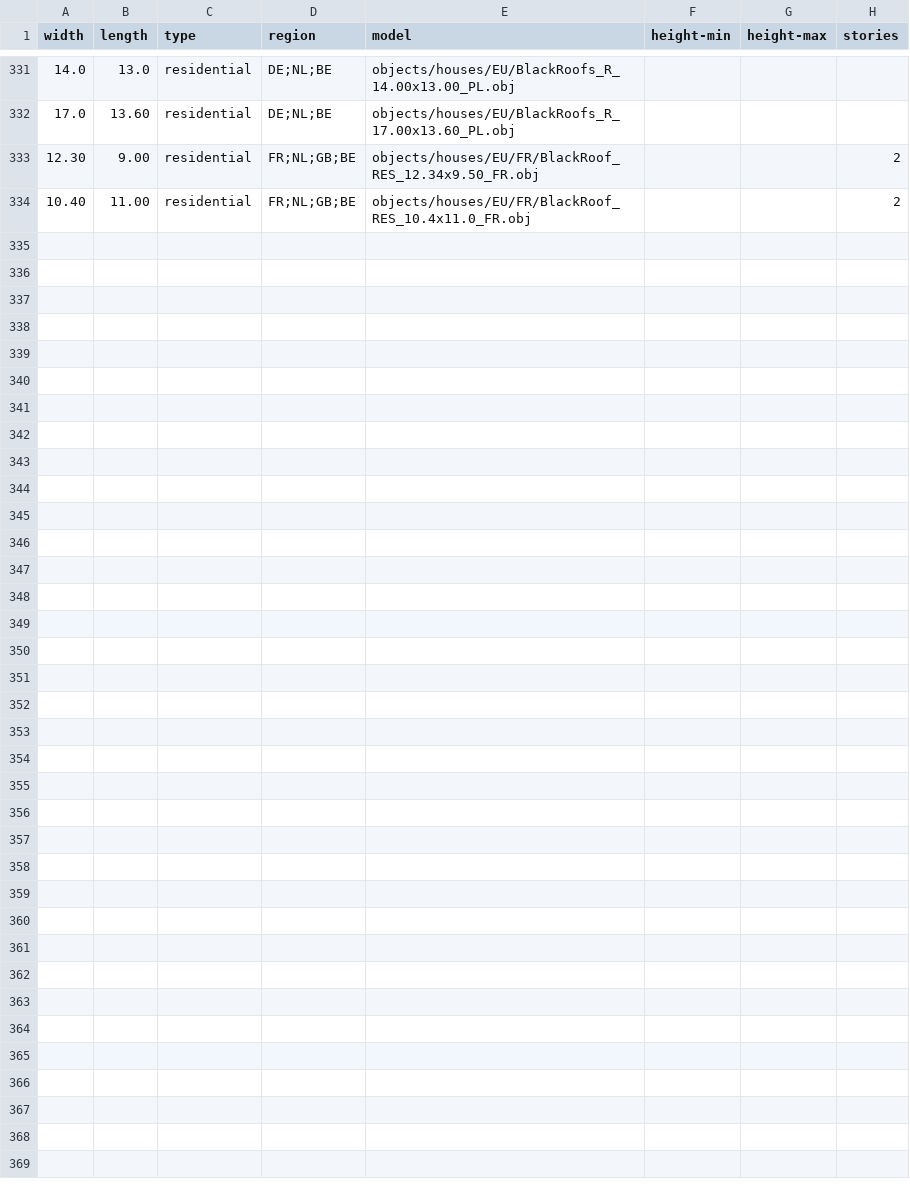
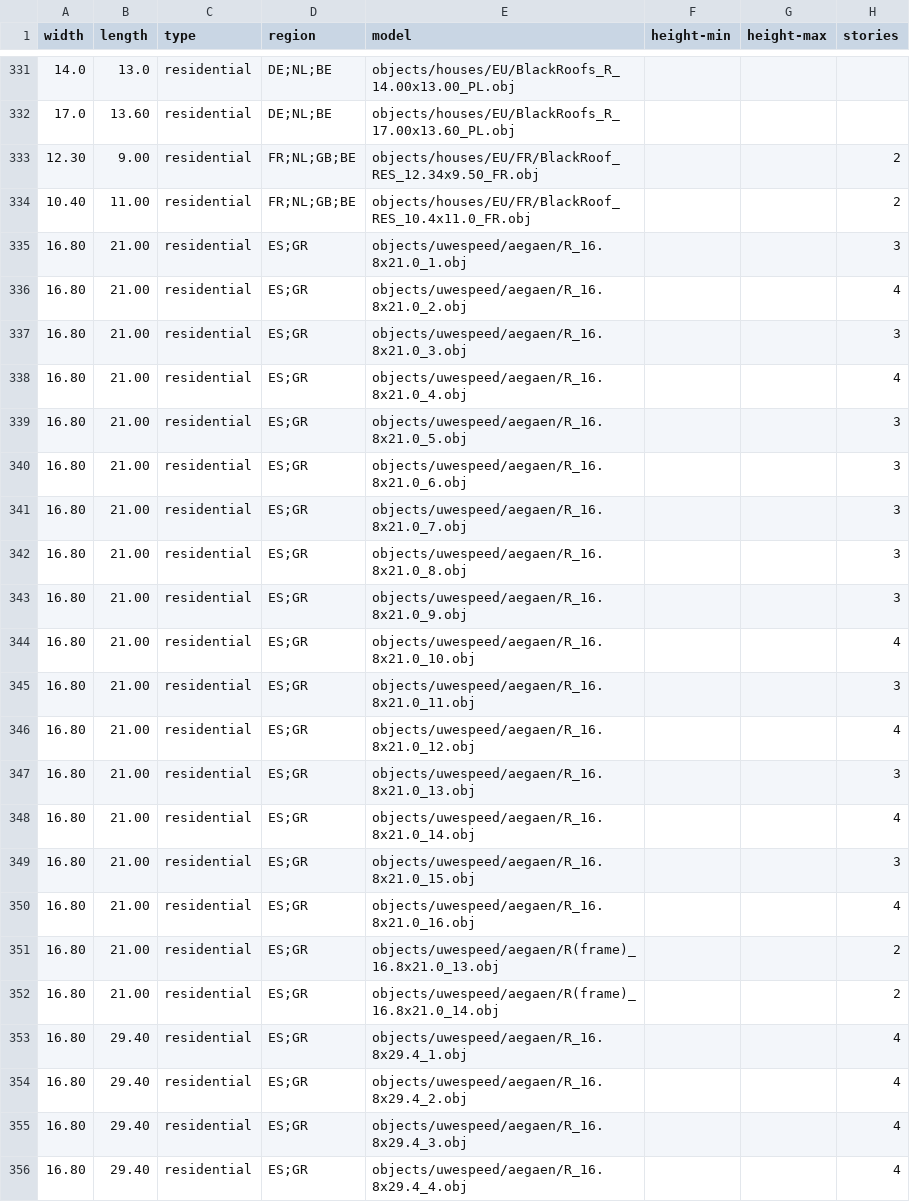
Before and after one commit to gizmosellsbunnys/world-models, a CSV file: residential.csv, drawn as a sheet; only a part is shown, gaps mark what is left out; the diff names each change by its address in the sheet, - before the commit and + after, or states it on an @@ line.

Commit message:
- Added Uwe's Aegaen houses to the generator (measured by hand)

```diff
--- a/residential.csv
+++ b/residential.csv
+row 335: 16.80 | 21.00 | residential | ES;GR | objects/uwespeed/aegaen/R_16.8x21.0_1.obj |  |  | 3
+row 336: 16.80 | 21.00 | residential | ES;GR | objects/uwespeed/aegaen/R_16.8x21.0_2.obj |  |  | 4
+row 337: 16.80 | 21.00 | residential | ES;GR | objects/uwespeed/aegaen/R_16.8x21.0_3.obj |  |  | 3
+row 338: 16.80 | 21.00 | residential | ES;GR | objects/uwespeed/aegaen/R_16.8x21.0_4.obj |  |  | 4
+row 339: 16.80 | 21.00 | residential | ES;GR | objects/uwespeed/aegaen/R_16.8x21.0_5.obj |  |  | 3
+row 340: 16.80 | 21.00 | residential | ES;GR | objects/uwespeed/aegaen/R_16.8x21.0_6.obj |  |  | 3
+row 341: 16.80 | 21.00 | residential | ES;GR | objects/uwespeed/aegaen/R_16.8x21.0_7.obj |  |  | 3
+row 342: 16.80 | 21.00 | residential | ES;GR | objects/uwespeed/aegaen/R_16.8x21.0_8.obj |  |  | 3
+row 343: 16.80 | 21.00 | residential | ES;GR | objects/uwespeed/aegaen/R_16.8x21.0_9.obj |  |  | 3
+row 344: 16.80 | 21.00 | residential | ES;GR | objects/uwespeed/aegaen/R_16.8x21.0_10.obj |  |  | 4
+row 345: 16.80 | 21.00 | residential | ES;GR | objects/uwespeed/aegaen/R_16.8x21.0_11.obj |  |  | 3
+row 346: 16.80 | 21.00 | residential | ES;GR | objects/uwespeed/aegaen/R_16.8x21.0_12.obj |  |  | 4
+row 347: 16.80 | 21.00 | residential | ES;GR | objects/uwespeed/aegaen/R_16.8x21.0_13.obj |  |  | 3
+row 348: 16.80 | 21.00 | residential | ES;GR | objects/uwespeed/aegaen/R_16.8x21.0_14.obj |  |  | 4
+row 349: 16.80 | 21.00 | residential | ES;GR | objects/uwespeed/aegaen/R_16.8x21.0_15.obj |  |  | 3
+row 350: 16.80 | 21.00 | residential | ES;GR | objects/uwespeed/aegaen/R_16.8x21.0_16.obj |  |  | 4
+row 351: 16.80 | 21.00 | residential | ES;GR | objects/uwespeed/aegaen/R(frame)_16.8x21.0_13.obj |  |  | 2
+row 352: 16.80 | 21.00 | residential | ES;GR | objects/uwespeed/aegaen/R(frame)_16.8x21.0_14.obj |  |  | 2
+row 353: 16.80 | 29.40 | residential | ES;GR | objects/uwespeed/aegaen/R_16.8x29.4_1.obj |  |  | 4
+row 354: 16.80 | 29.40 | residential | ES;GR | objects/uwespeed/aegaen/R_16.8x29.4_2.obj |  |  | 4
+row 355: 16.80 | 29.40 | residential | ES;GR | objects/uwespeed/aegaen/R_16.8x29.4_3.obj |  |  | 4
+row 356: 16.80 | 29.40 | residential | ES;GR | objects/uwespeed/aegaen/R_16.8x29.4_4.obj |  |  | 4
```
Also changed, not shown: 24 other files.
